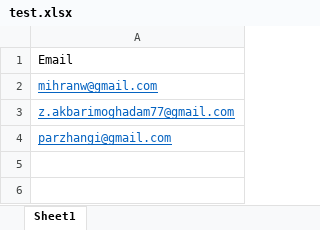
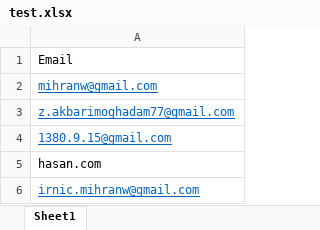
Before and after one commit to mihran-w/Group-MailSender, an Excel workbook: test.xlsx, sheet Sheet1, drawn as a sheet; values as stored, in another font and other column widths than the file's, no borders; the diff names each change by its address in the sheet, - before the commit and + after, or states it on an @@ line.

```diff
--- a/test.xlsx (sheet Sheet1)
+++ b/test.xlsx (sheet Sheet1)
-A4: parzhangi@gmail.com
+A4: 1380.9.15@gmail.com
+row 5: hasan.com
+row 6: irnic.mihranw@gmail.com
```
Also changed, not shown: 2 other files.
